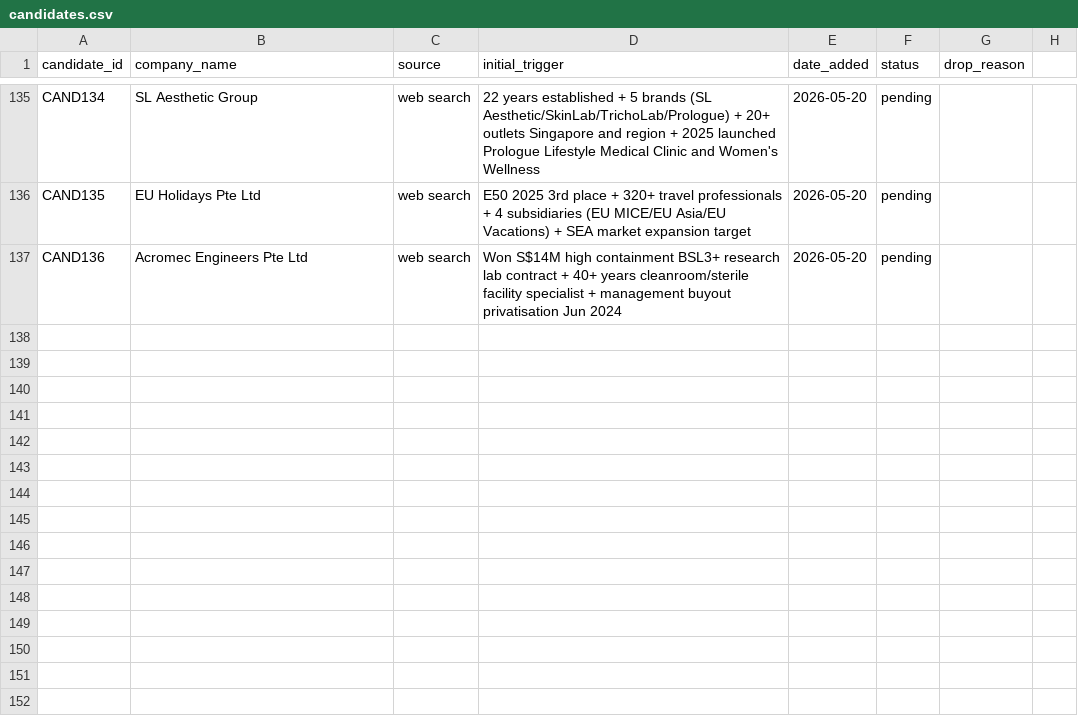
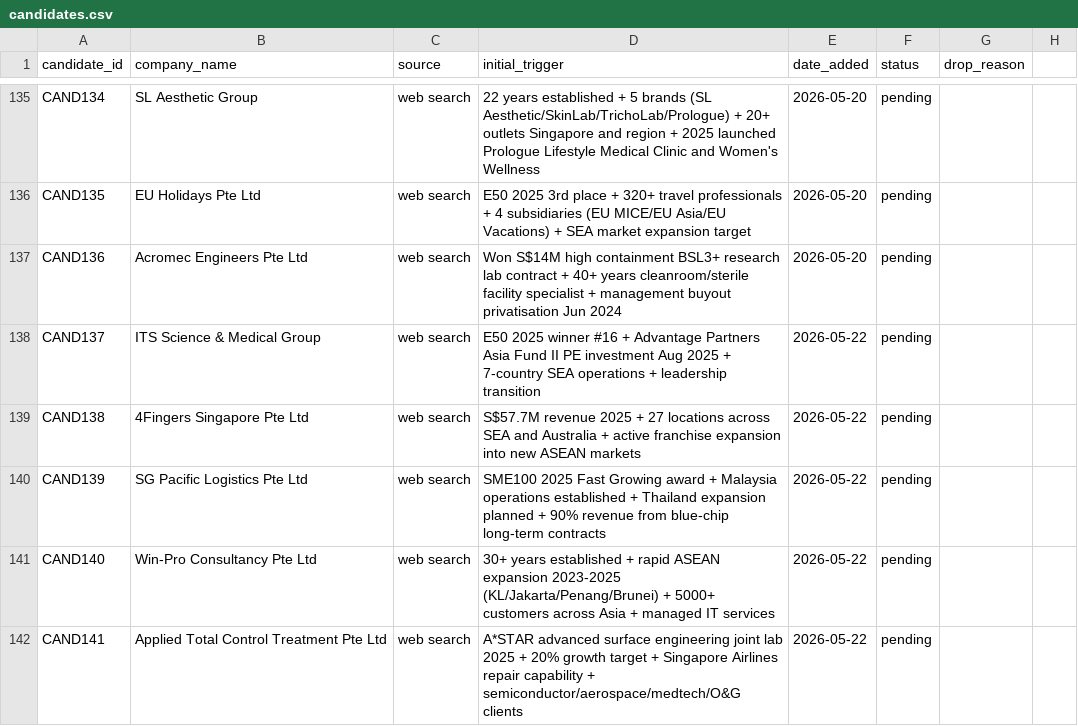
Before and after one commit to yingkiat/sales-crm, a CSV file: data/candidates.csv, drawn as a sheet; only a part is shown, gaps mark what is left out.

```diff
--- a/data/candidates.csv
+++ b/data/candidates.csv
@@ -137 +137,6 @@ CAND135,EU Holidays Pte Ltd,web search,E50 2025 3rd place + 320+ travel professi
 CAND136,Acromec Engineers Pte Ltd,web search,Won S$14M high containment BSL3+ research lab contract + 40+ years cleanroom/sterile facility specialist + management buyout privatisation Jun 2024,2026-05-20,pending,
+CAND137,ITS Science & Medical Group,web search,E50 2025 winner #16 + Advantage Partners Asia Fund II PE investment Aug 2025 + 7-country SEA operations + leadership transition,2026-05-22,pending,
+CAND138,4Fingers Singapore Pte Ltd,web search,S$57.7M revenue 2025 + 27 locations across SEA and Australia + active franchise expansion into new ASEAN markets,2026-05-22,pending,
+CAND139,SG Pacific Logistics Pte Ltd,web search,SME100 2025 Fast Growing award + Malaysia operations established + Thailand expansion planned + 90% revenue from blue-chip long-term contracts,2026-05-22,pending,
+CAND140,Win-Pro Consultancy Pte Ltd,web search,30+ years established + rapid ASEAN expansion 2023-2025 (KL/Jakarta/Penang/Brunei) + 5000+ customers across Asia + managed IT services,2026-05-22,pending,
+CAND141,Applied Total Control Treatment Pte Ltd,web search,A*STAR advanced surface engineering joint lab 2025 + 20% growth target + Singapore Airlines repair capability + semiconductor/aerospace/medtech/O&G clients,2026-05-22,pending,
```
